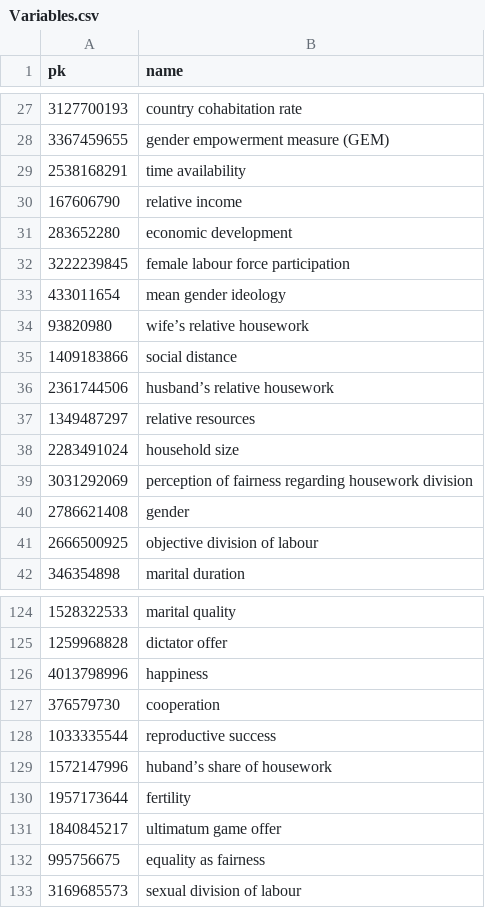
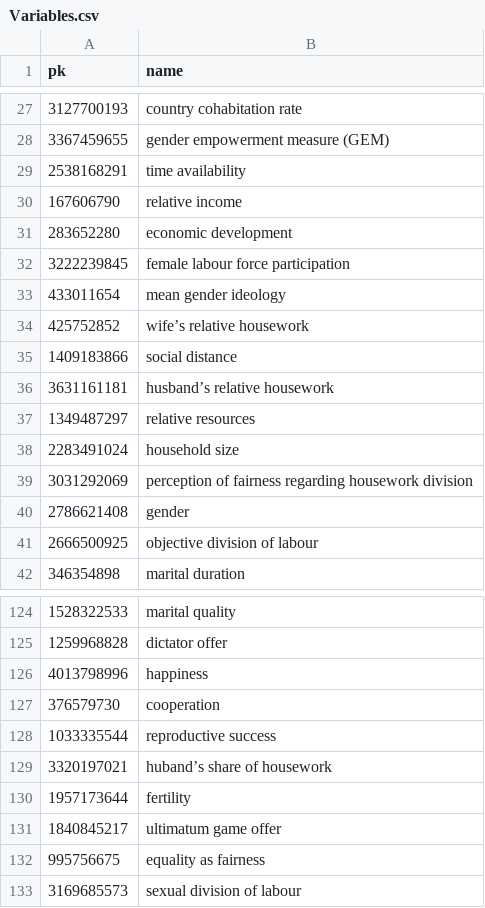
Before and after one commit to CHIELDOnline/ARCUS, a CSV file: data/db/Variables.csv, drawn as a sheet; only a part is shown, gaps mark what is left out.

```diff
--- a/data/db/Variables.csv
+++ b/data/db/Variables.csv
@@ -33,5 +33,5 @@
 "433011654","mean gender ideology"
-"93820980","wife’s relative housework"
+"425752852","wife’s relative housework"
 "1409183866","social distance"
-"2361744506","husband’s relative housework"
+"3631161181","husband’s relative housework"
 "1349487297","relative resources"
@@ -128,3 +128,3 @@
 "1033335544","reproductive success"
-"1572147996","huband’s share of housework"
+"3320197021","huband’s share of housework"
 "1957173644","fertility"
```
Also changed, not shown: data/db/CausalLinks.csv, data/db/Documents.csv, 11 other files.
